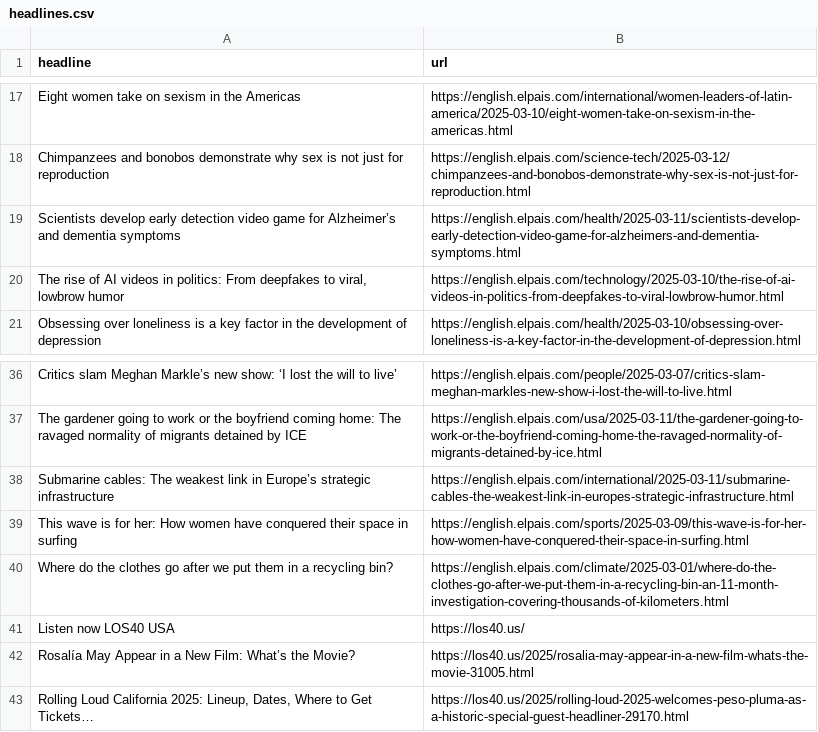
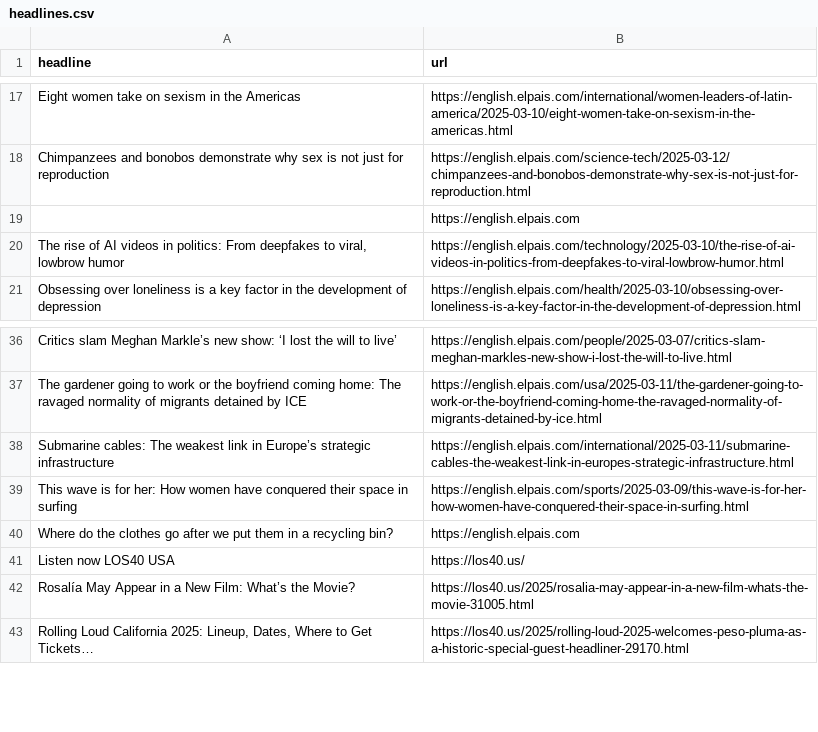
Before and after one commit to adiel3/el-pais-autoscraper, a CSV file: headlines.csv, drawn as a sheet; only a part is shown, gaps mark what is left out.

```diff
--- a/headlines.csv
+++ b/headlines.csv
@@ -18,3 +18,3 @@ Eight women take on sexism in the Americas,https://english.elpais.com/internatio
 Chimpanzees and bonobos demonstrate why sex is not just for reproduction,https://english.elpais.com/science-tech/2025-03-12/chimpanzees-and-bonobos-demonstrate-why-sex-is-not-just-for-reproduction.html
-Scientists develop early detection video game for Alzheimer’s and dementia symptoms,https://english.elpais.com/health/2025-03-11/scientists-develop-early-detection-video-game-for-alzheimers-and-dementia-symptoms.html
+,https://english.elpais.com
 "The rise of AI videos in politics: From deepfakes to viral, lowbrow humor",https://english.elpais.com/technology/2025-03-10/the-rise-of-ai-videos-in-politics-from-deepfakes-to-viral-lowbrow-humor.html
@@ -39,3 +39,3 @@ Submarine cables: The weakest link in Europe’s strategic infrastructure,https:
 This wave is for her: How women have conquered their space in surfing,https://english.elpais.com/sports/2025-03-09/this-wave-is-for-her-how-women-have-conquered-their-space-in-surfing.html
-Where do the clothes go after we put them in a recycling bin? ,https://english.elpais.com/climate/2025-03-01/where-do-the-clothes-go-after-we-put-them-in-a-recycling-bin-an-11-month-investigation-covering-thousands-of-kilometers.html
+Where do the clothes go after we put them in a recycling bin? ,https://english.elpais.com
 Listen now LOS40 USA,https://los40.us/
```
